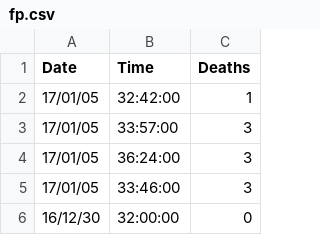
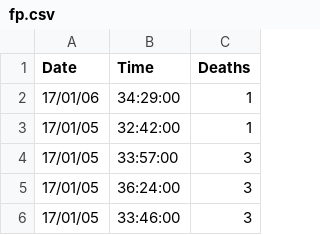
Before and after one commit to zomGreg/castlevaniac, a CSV file: content/data/fp.csv, drawn as a sheet; only a part is shown; the shorter side is filled out with more unchanged rows; the diff names each change by its address in the sheet, - before the commit and + after, or states it on an @@ line.

```diff
--- a/content/data/fp.csv
+++ b/content/data/fp.csv
+row 2: 17/01/06 | 34:29:00 | 1
```
Also changed, not shown: 13 other files.
